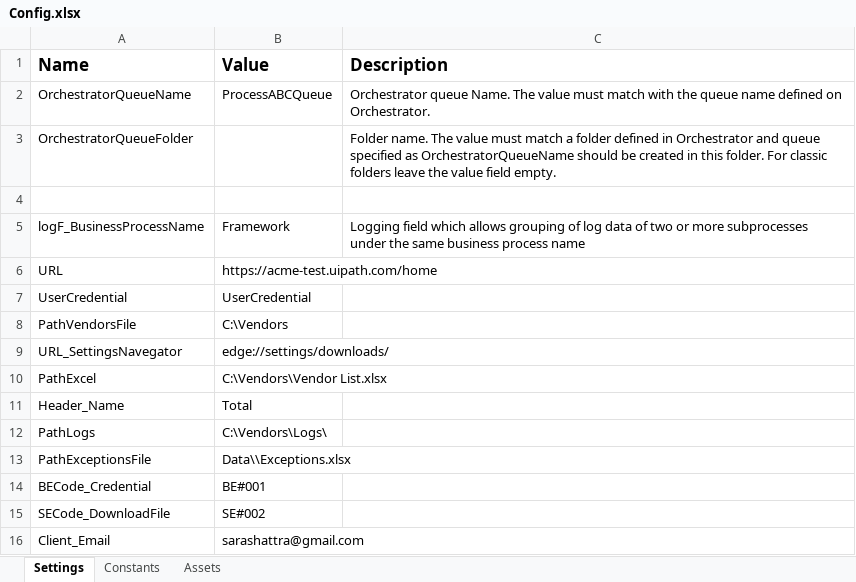
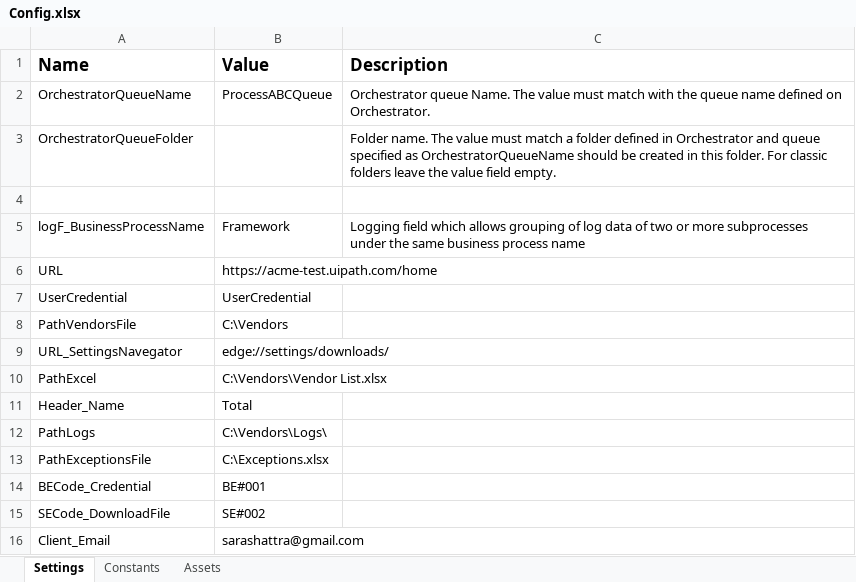
Before and after one commit to saraqp/Dispatcher_ContabilidadFacturas, an Excel workbook: Data/Config.xlsx, sheet Settings, drawn as a sheet; values as stored, in another font and other column widths than the file's, no borders; the diff names each change by its address in the sheet, - before the commit and + after, or states it on an @@ line.

Commit message:
fix: config_navegator and login

```diff
--- a/Data/Config.xlsx (sheet Settings)
+++ b/Data/Config.xlsx (sheet Settings)
-B13 (Value): Data\\Exceptions.xlsx
+B13 (Value): C:\Exceptions.xlsx
```
Also changed, not shown: 17 other files.
